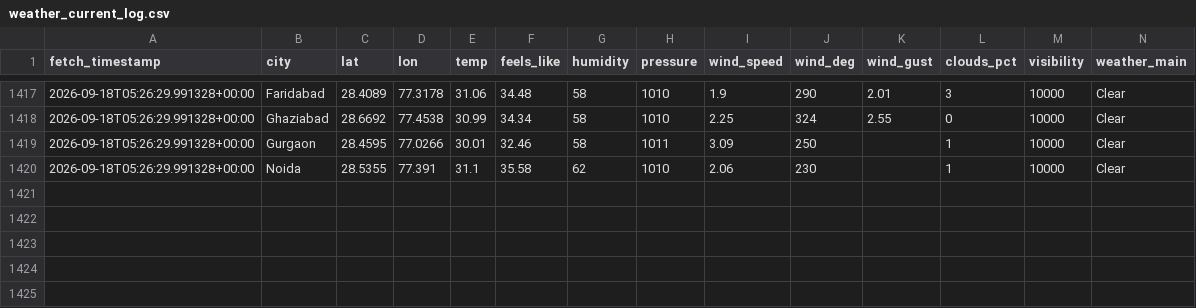
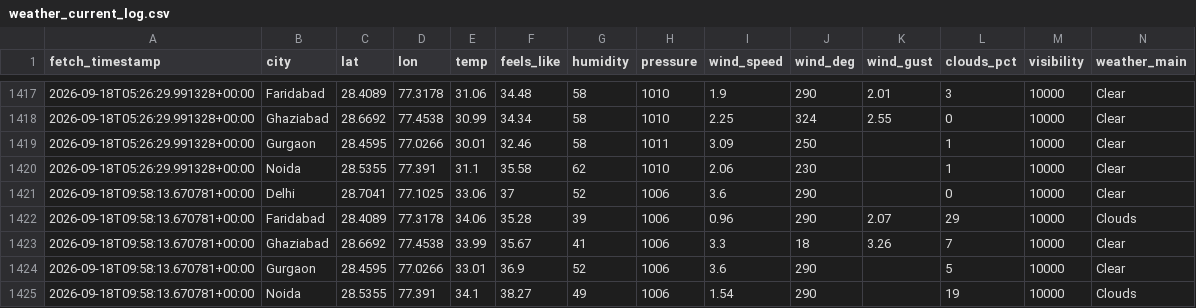
Before and after one commit to UpmaShukla276/UrbanAir-Hacakthon, a CSV file: aqi_model/weather_current_log.csv, drawn as a sheet; only a part is shown, gaps mark what is left out; rows hold the shown columns only; the diff names each change by its address in the sheet, - before the commit and + after, or states it on an @@ line.

```diff
--- a/aqi_model/weather_current_log.csv
+++ b/aqi_model/weather_current_log.csv
+row 1421: 2026-09-18T09:58:13.670781+00:00 | Delhi | 28.7041 | 77.1025 | 33.06 | 37 | 52 | 1006 | 3.6 | 290 |  | 0 | 10000 | Clear
+row 1422: 2026-09-18T09:58:13.670781+00:00 | Faridabad | 28.4089 | 77.3178 | 34.06 | 35.28 | 39 | 1006 | 0.96 | 290 | 2.07 | 29 | 10000 | Clouds
+row 1423: 2026-09-18T09:58:13.670781+00:00 | Ghaziabad | 28.6692 | 77.4538 | 33.99 | 35.67 | 41 | 1006 | 3.3 | 18 | 3.26 | 7 | 10000 | Clear
+row 1424: 2026-09-18T09:58:13.670781+00:00 | Gurgaon | 28.4595 | 77.0266 | 33.01 | 36.9 | 52 | 1006 | 3.6 | 290 |  | 5 | 10000 | Clear
+row 1425: 2026-09-18T09:58:13.670781+00:00 | Noida | 28.5355 | 77.391 | 34.1 | 38.27 | 49 | 1006 | 1.54 | 290 |  | 19 | 10000 | Clouds
```
Also changed, not shown: aqi_model/live_pollutants_log.csv, urbanair_backend/live_ground_aqi_log.csv.
